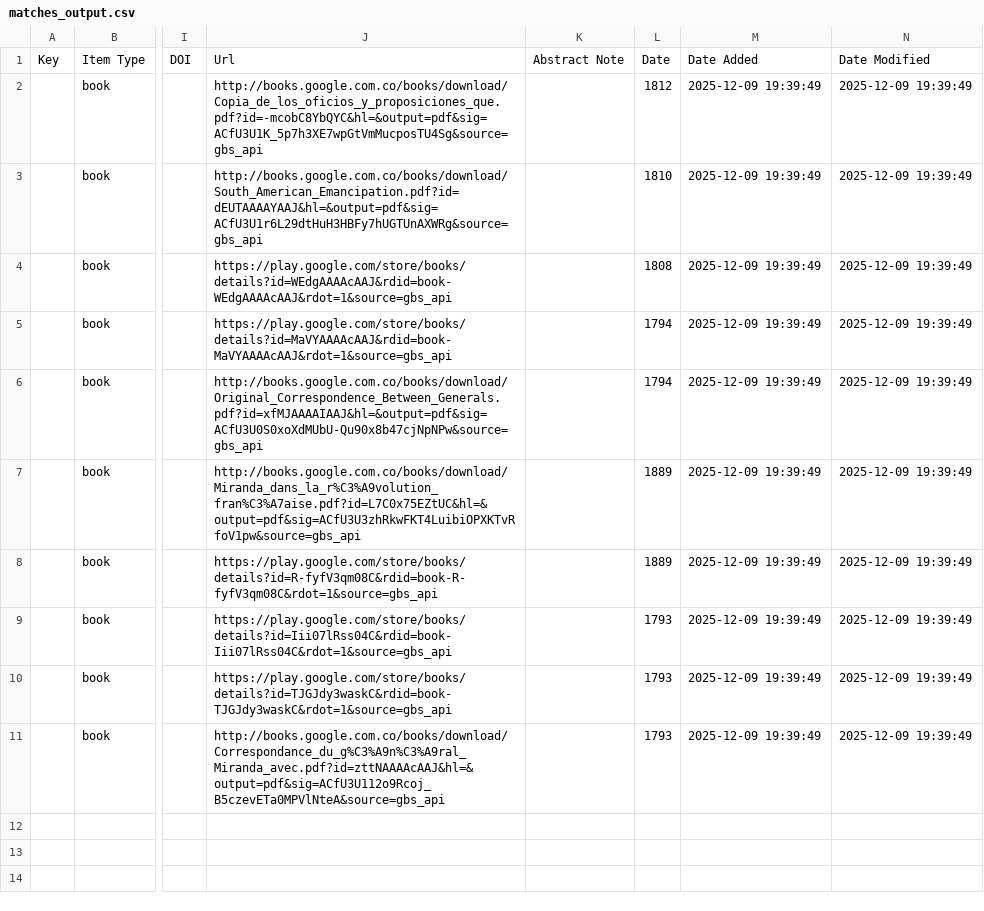
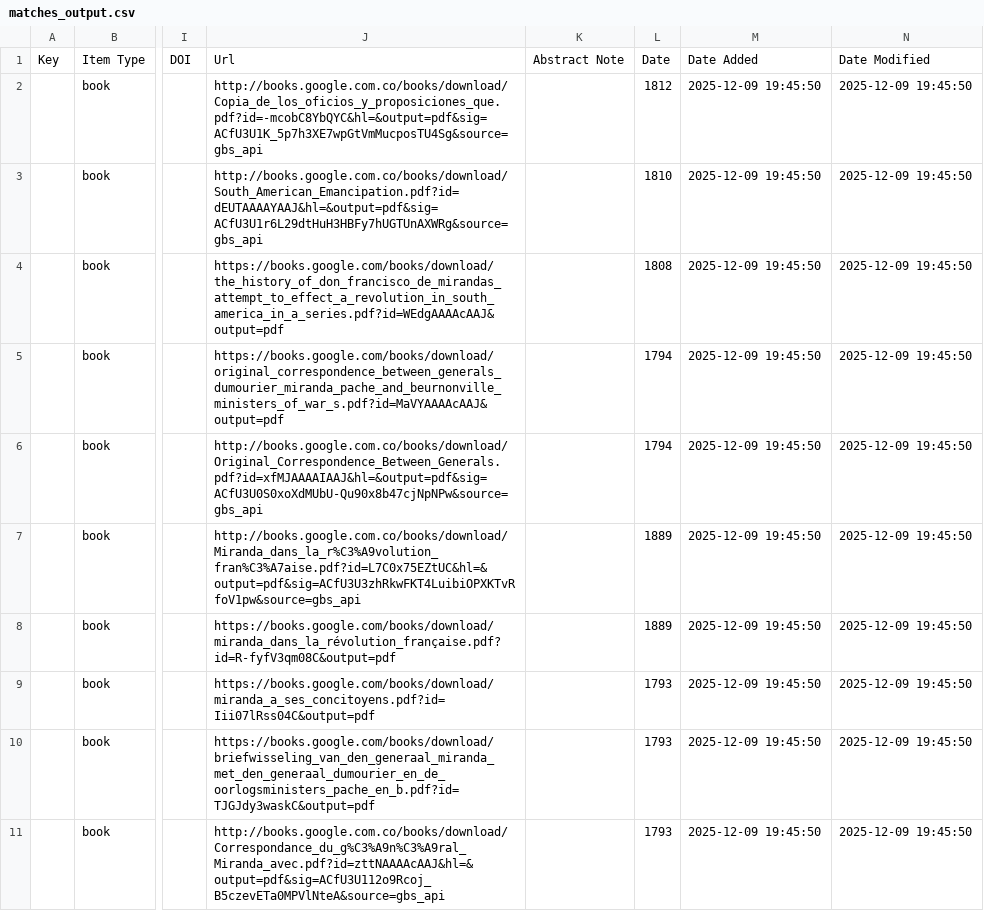
Before and after one commit to febr3s/wa-gbAPI-gatekeeping, a CSV file: matches_output.csv, drawn as a sheet; only a part is shown, gaps mark what is left out; the diff names each change by its address in the sheet, - before the commit and + after, or states it on an @@ line.

```diff
--- a/matches_output.csv
+++ b/matches_output.csv
-M2:M11: 2025-12-09 19:39:49
+M2:M11: 2025-12-09 19:45:50
-N2:N11: 2025-12-09 19:39:49
+N2:N11: 2025-12-09 19:45:50
-J4: https://play.google.com/store/books/details?id=WEdgAAAAcAAJ&rdid=book-WEdgAAAAcAAJ&rdot=1&source=gbs_api
+J4: https://books.google.com/books/download/the_history_of_don_francisco_de_mirandas_attempt_to_effect_a_revolution_in_south_america_in_a_series.pdf?id=WEdgAAAAcAAJ&output=pdf
-J5: https://play.google.com/store/books/details?id=MaVYAAAAcAAJ&rdid=book-MaVYAAAAcAAJ&rdot=1&source=gbs_api
+J5: https://books.google.com/books/download/original_correspondence_between_generals_dumourier_miranda_pache_and_beurnonville_ministers_of_war_s.pdf?id=MaVYAAAAcAAJ&output=pdf
-J8: https://play.google.com/store/books/details?id=R-fyfV3qm08C&rdid=book-R-fyfV3qm08C&rdot=1&source=gbs_api
+J8: https://books.google.com/books/download/miranda_dans_la_révolution_française.pdf?id=R-fyfV3qm08C&output=pdf
-J9: https://play.google.com/store/books/details?id=Iii07lRss04C&rdid=book-Iii07lRss04C&rdot=1&source=gbs_api
+J9: https://books.google.com/books/download/miranda_a_ses_concitoyens.pdf?id=Iii07lRss04C&output=pdf
-J10: https://play.google.com/store/books/details?id=TJGJdy3waskC&rdid=book-TJGJdy3waskC&rdot=1&source=gbs_api
+J10: https://books.google.com/books/download/briefwisseling_van_den_generaal_miranda_met_den_generaal_dumourier_en_de_oorlogsministers_pache_en_b.pdf?id=TJGJdy3waskC&output=pdf
```
Also changed, not shown: non_matches_output.csv, 3 other files.
